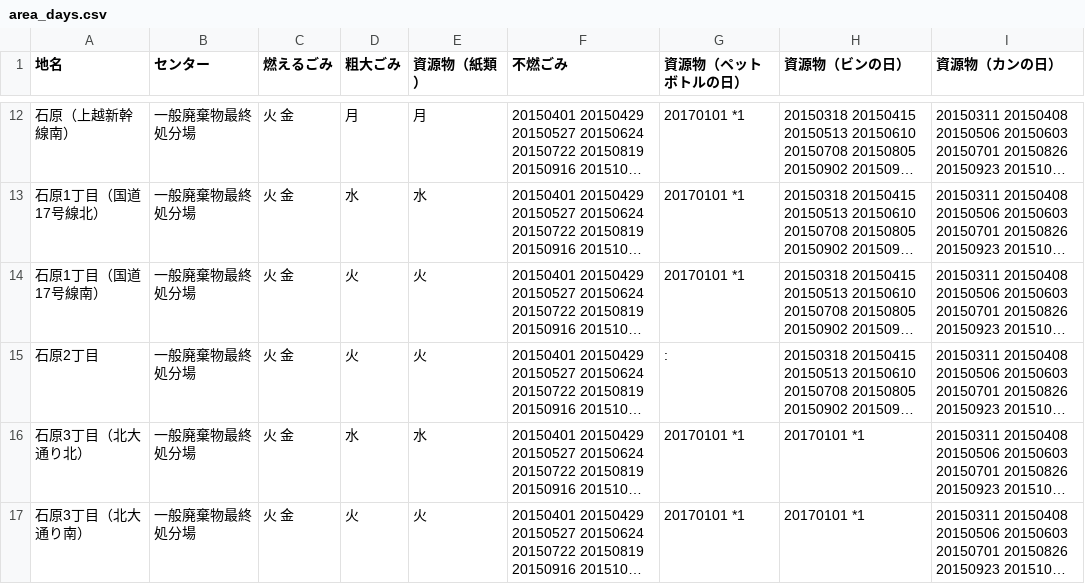
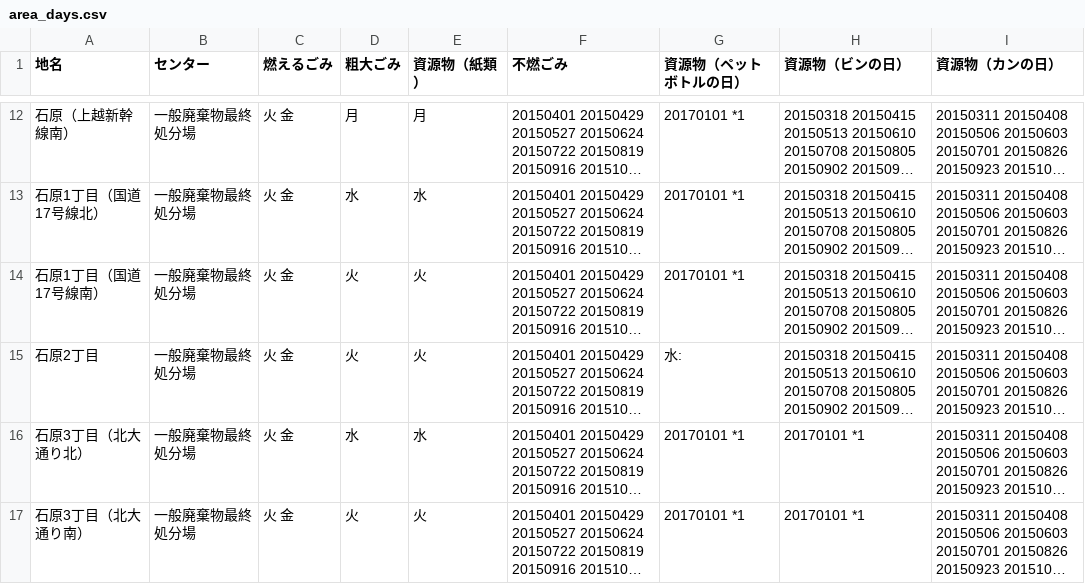
Before and after one commit to 50saisatte/5374, a CSV file: data/area_days.csv, drawn as a sheet; only a part is shown, gaps mark what is left out; long unchanged cells end in …; the diff names each change by its address in the sheet, - before the commit and + after, or states it on an @@ line.

Commit message:
Update area_days.csv

```diff
--- a/data/area_days.csv
+++ b/data/area_days.csv
-G15 (資源物（ペットボトルの日）): :
+G15 (資源物（ペットボトルの日）): 水:
```
